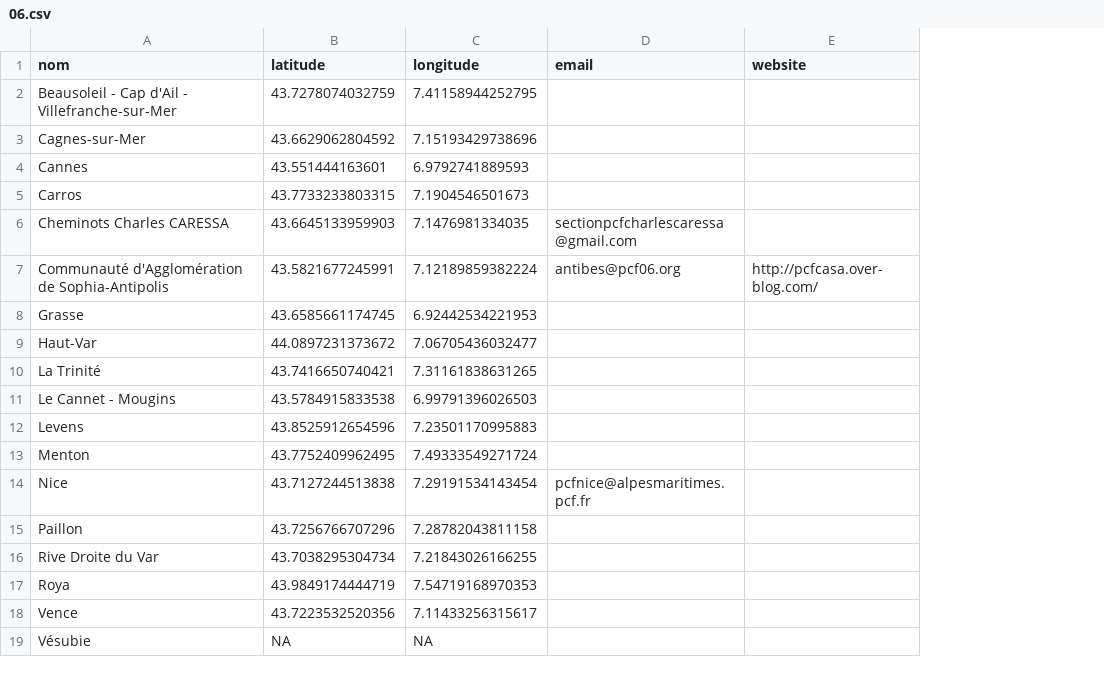
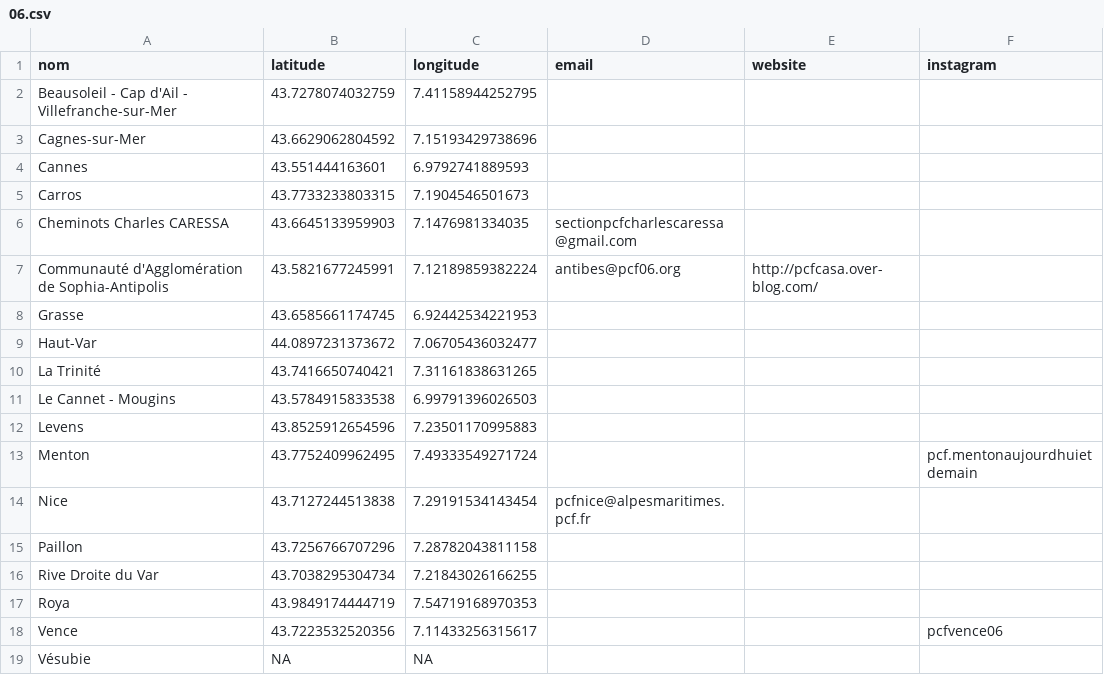
Before and after one commit to neocarto/sectionspcf, a CSV file: docs/data/06.csv, drawn as a sheet; the diff names each change by its address in the sheet, - before the commit and + after, or states it on an @@ line.

```diff
--- a/docs/data/06.csv
+++ b/docs/data/06.csv
+column F (instagram), rows 13-18: pcf.mentonaujourdhuietdemain |  |  |  |  | pcfvence06
```
Also changed, not shown: docs/data/21.csv, docs/data/59.csv, 32 other files.
